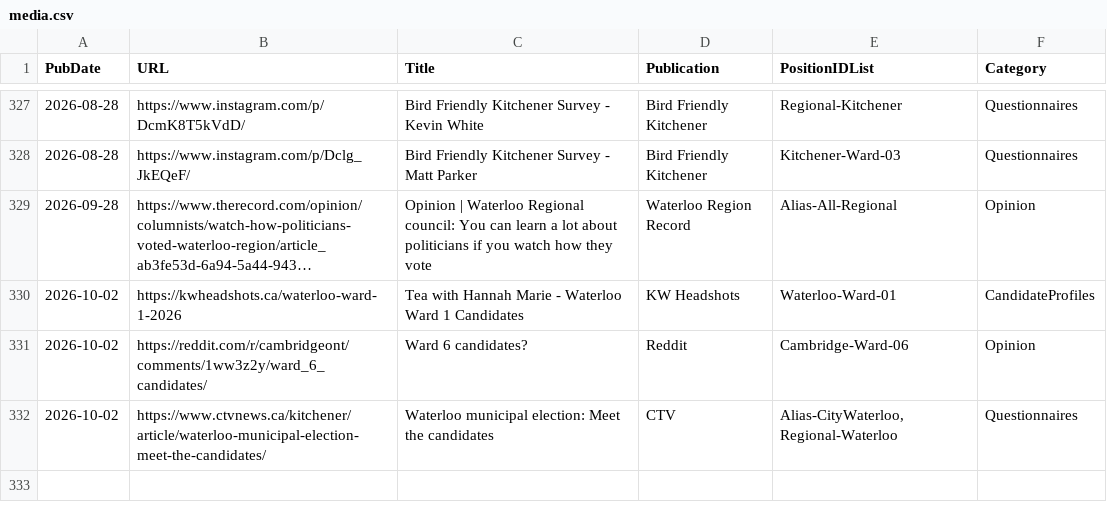
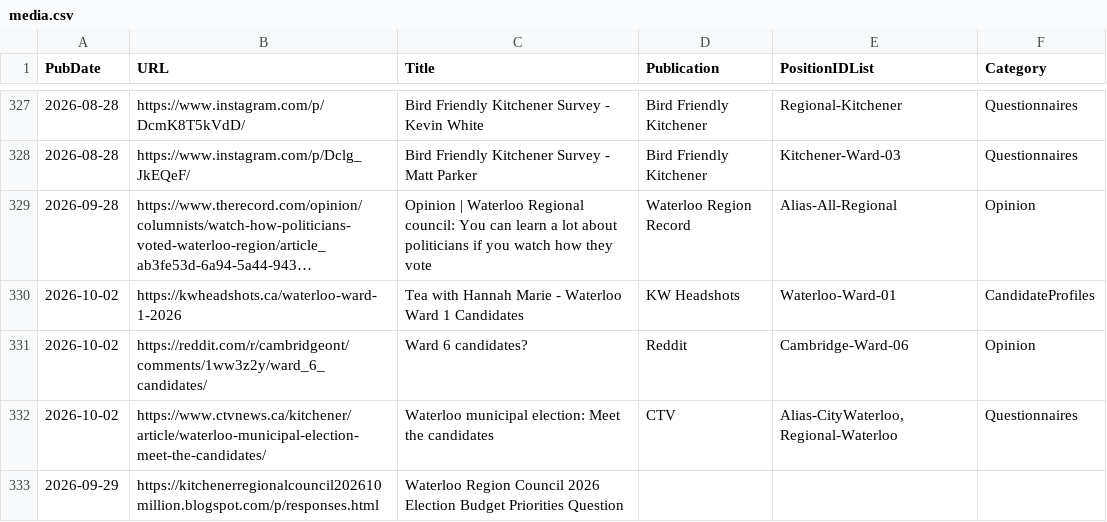
Before and after one commit to CivicTechWR/WRvotes, a CSV file: docs/_data/sync/media.csv, drawn as a sheet; only a part is shown, gaps mark what is left out; long unchanged cells end in …; the diff names each change by its address in the sheet, - before the commit and + after, or states it on an @@ line.

Commit message:
Auto-commit: updated media.csv from Google Docs

```diff
--- a/docs/_data/sync/media.csv
+++ b/docs/_data/sync/media.csv
+row 333: 2026-09-29 | https://kitchenerregionalcouncil202610million.blogspot.com/p/responses.html | Waterloo Region Council 2026 Election Budget Priorities Question
```
